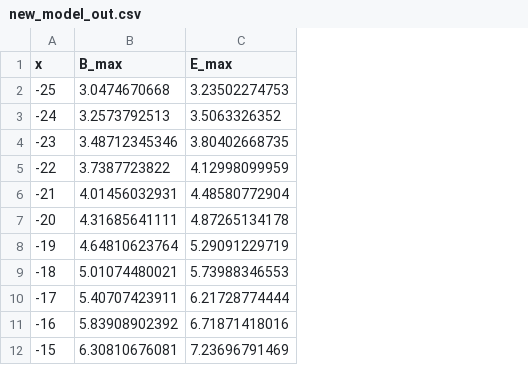
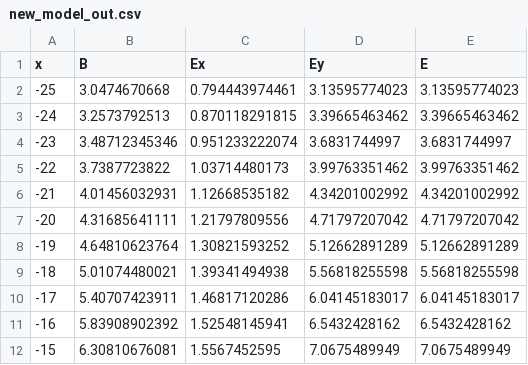
Before and after one commit to markmbaum/emf, a CSV file: new_model_out.csv, drawn as a sheet; only a part is shown; removed rows and columns are numbered as before the commit, all else as after; the diff names each change by its address in the sheet, - before the commit and + after, or states it on an @@ line.

```diff
--- a/new_model_out.csv
+++ b/new_model_out.csv
-column C (E_max), rows 2-12: 3.23502274753 | 3.5063326352 | 3.80402668735 | 4.12998099959 | 4.48580772904 | 4.87265134178 | 5.29091229719 | 5.73988346553 | 6.21728774444 | 6.71871418016 | 7.23696791469
+column C (Ex), rows 2-12: 0.794443974461 | 0.870118291815 | 0.951233222074 | 1.03714480173 | 1.12668535182 | 1.21797809556 | 1.30821593252 | 1.39341494938 | 1.46817120286 | 1.52548145941 | 1.5567452595
+column D (Ey), rows 2-12: 3.13595774023 | 3.39665463462 | 3.6831744997 | 3.99763351462 | 4.34201002992 | 4.71797207042 | 5.12662891289 | 5.56818255598 | 6.04145183017 | 6.5432428162 | 7.0675489949
+column E (E), rows 2-12: 3.13595774023 | 3.39665463462 | 3.6831744997 | 3.99763351462 | 4.34201002992 | 4.71797207042 | 5.12662891289 | 5.56818255598 | 6.04145183017 | 6.5432428162 | 7.0675489949
-B1: B_max
+B1: B
```
Also changed, not shown: 10 other files.
